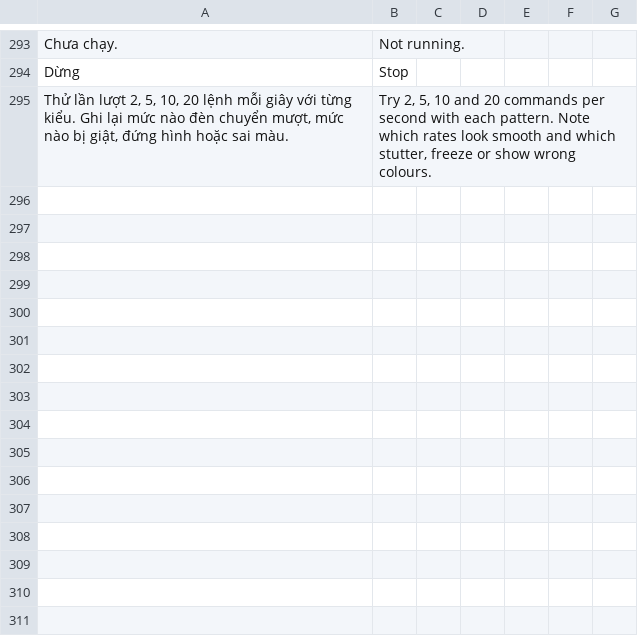
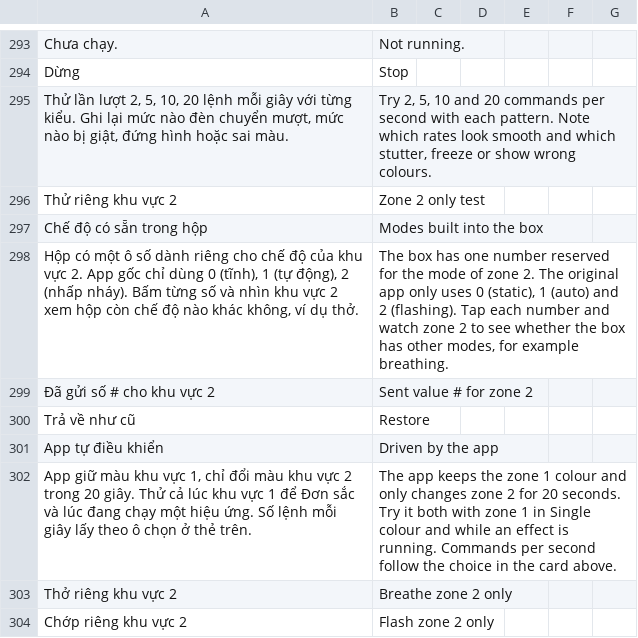
Before and after one commit to langtucute9x-create/sk-link-android, a TSV file: app/src/main/res/raw/lang.tsv, drawn as a sheet; only a part is shown, gaps mark what is left out.

```diff
--- a/app/src/main/res/raw/lang.tsv
+++ b/app/src/main/res/raw/lang.tsv
@@ -295 +295,10 @@ Dừng	Stop
 Thử lần lượt 2, 5, 10, 20 lệnh mỗi giây với từng kiểu. Ghi lại mức nào đèn chuyển mượt, mức nào bị giật, đứng hình hoặc sai màu.	Try 2, 5, 10 and 20 commands per second with each pattern. Note which rates look smooth and which stutter, freeze or show wrong colours.					
+Thử riêng khu vực 2	Zone 2 only test					
+Chế độ có sẵn trong hộp	Modes built into the box					
+Hộp có một ô số dành riêng cho chế độ của khu vực 2. App gốc chỉ dùng 0 (tĩnh), 1 (tự động), 2 (nhấp nháy). Bấm từng số và nhìn khu vực 2 xem hộp còn chế độ nào khác không, ví dụ thở.	The box has one number reserved for the mode of zone 2. The original app only uses 0 (static), 1 (auto) and 2 (flashing). Tap each number and watch zone 2 to see whether the box has other modes, for example breathing.					
+Đã gửi số # cho khu vực 2	Sent value # for zone 2					
+Trả về như cũ	Restore					
+App tự điều khiển	Driven by the app					
+App giữ màu khu vực 1, chỉ đổi màu khu vực 2 trong 20 giây. Thử cả lúc khu vực 1 để Đơn sắc và lúc đang chạy một hiệu ứng. Số lệnh mỗi giây lấy theo ô chọn ở thẻ trên.	The app keeps the zone 1 colour and only changes zone 2 for 20 seconds. Try it both with zone 1 in Single colour and while an effect is running. Commands per second follow the choice in the card above.					
+Thở riêng khu vực 2	Breathe zone 2 only					
+Chớp riêng khu vực 2	Flash zone 2 only					
```
Also changed, not shown: 3 other files.
